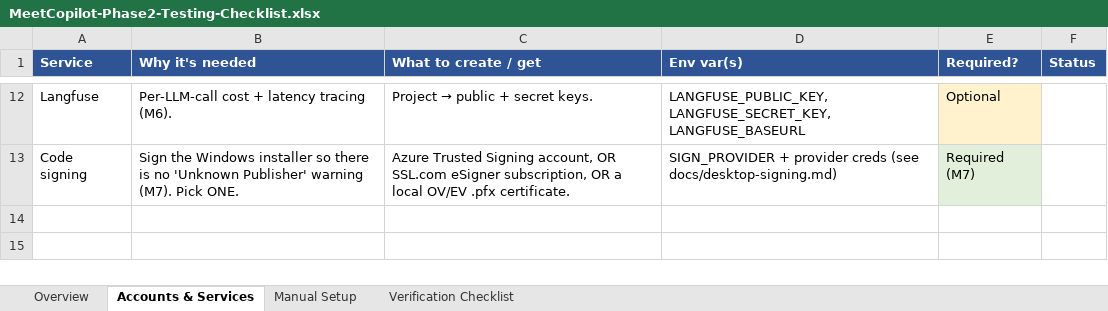
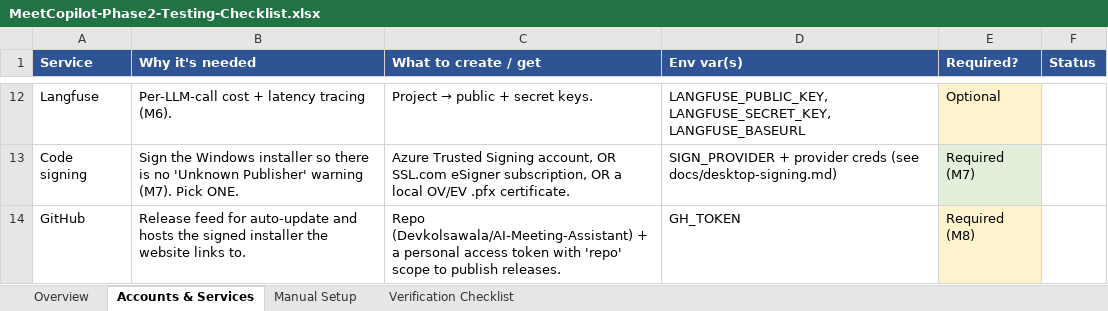
Before and after one commit to Devkolsawala/AI-Meeting-Assistant, an Excel workbook: docs/MeetCopilot-Phase2-Testing-Checklist.xlsx, sheet Accounts & Services, drawn as a sheet; only a part is shown, gaps mark what is left out; values as stored, in another font and other column widths than the file's, no borders; the diff names each change by its address in the sheet, - before the commit and + after, or states it on an @@ line.

```diff
--- a/docs/MeetCopilot-Phase2-Testing-Checklist.xlsx (sheet Accounts & Services)
+++ b/docs/MeetCopilot-Phase2-Testing-Checklist.xlsx (sheet Accounts & Services)
+row 14: GitHub | Release feed for auto-update and hosts the signed installer the website links to. | Repo (Devkolsawala/AI-Meeting-Assistant) + a personal access token with 'repo' scope to publish releases. | GH_TOKEN | Required (M8)
```
Also changed, not shown: sheet Verification Checklist, sheet Manual Setup, 31 other files.
